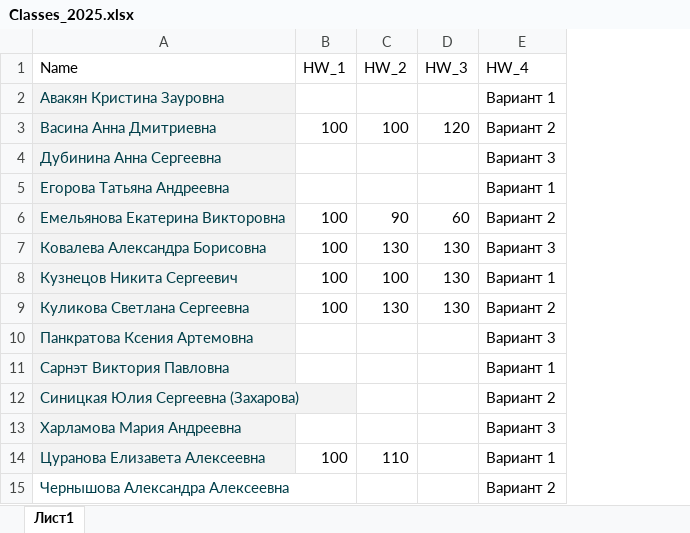
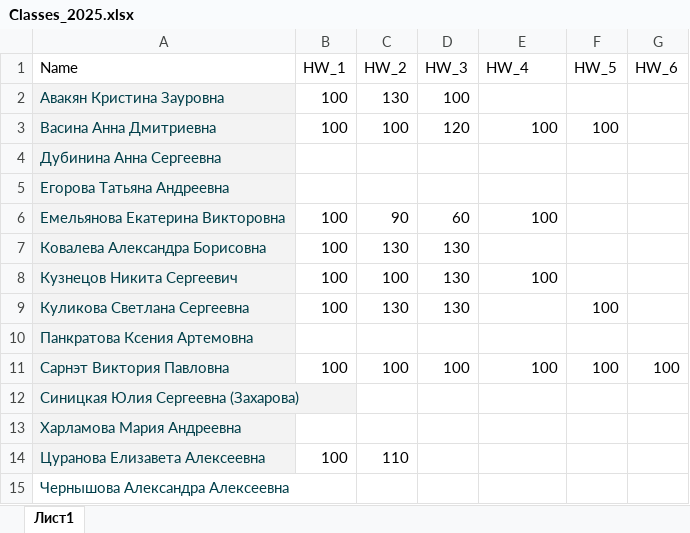
Before and after one commit to polydora/Mat_Met_Psychology, an Excel workbook: data/Classes_2025.xlsx, sheet Лист1, drawn as a sheet; values as stored, in another font and other column widths than the file's, no borders; charts and pictures not drawn; the diff names each change by its address in the sheet, - before the commit and + after, or states it on an @@ line.

```diff
--- a/data/Classes_2025.xlsx (sheet Лист1)
+++ b/data/Classes_2025.xlsx (sheet Лист1)
+column F (HW_5), rows 3-11: 100 |  |  |  |  |  | 100 |  | 100
+column G (HW_6), row 11: 100
-B2 (HW_1): (empty)
+B2 (HW_1): 100
-C2 (HW_2): (empty)
+C2 (HW_2): 130
-D2 (HW_3): (empty)
+D2 (HW_3): 100
-E2 (HW_4): Вариант 1
+E2 (HW_4): (empty)
-E3 (HW_4): Вариант 2
+E3 (HW_4): 100
-E4 (HW_4): Вариант 3
+E4 (HW_4): (empty)
-E5 (HW_4): Вариант 1
+E5 (HW_4): (empty)
-E6 (HW_4): Вариант 2
+E6 (HW_4): 100
-E7 (HW_4): Вариант 3
+E7 (HW_4): (empty)
-E8 (HW_4): Вариант 1
+E8 (HW_4): 100
-E9 (HW_4): Вариант 2
+E9 (HW_4): (empty)
-E10 (HW_4): Вариант 3
+E10 (HW_4): (empty)
-B11 (HW_1): (empty)
+B11 (HW_1): 100
-C11 (HW_2): (empty)
+C11 (HW_2): 100
-D11 (HW_3): (empty)
+D11 (HW_3): 100
-E11 (HW_4): Вариант 1
+E11 (HW_4): 100
-E12 (HW_4): Вариант 2
+E12 (HW_4): (empty)
-E13 (HW_4): Вариант 3
+E13 (HW_4): (empty)
-E14 (HW_4): Вариант 1
+E14 (HW_4): (empty)
-E15 (HW_4): Вариант 2
+E15 (HW_4): (empty)
```
Also changed, not shown: charts or pictures, 16 other files.
